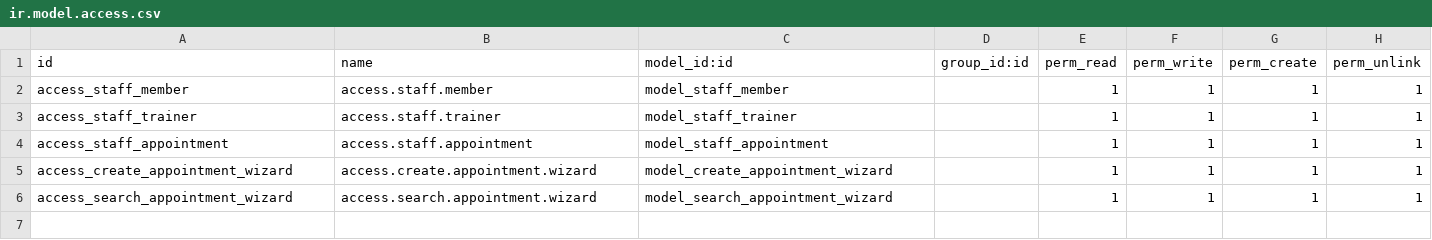
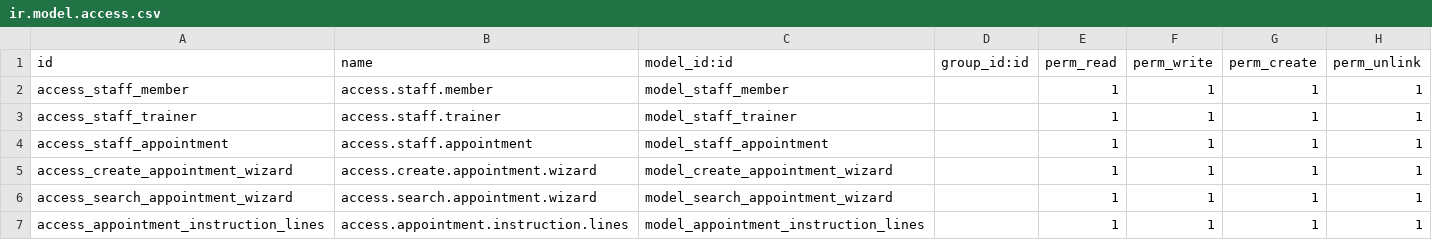
Before and after one commit to Lasfe/odooTest, a CSV file: security/ir.model.access.csv, drawn as a sheet.

```diff
--- a/security/ir.model.access.csv
+++ b/security/ir.model.access.csv
@@ -6 +6,2 @@ access_create_appointment_wizard,access.create.appointment.wizard,model_create_a
 access_search_appointment_wizard,access.search.appointment.wizard,model_search_appointment_wizard,,1,1,1,1
+access_appointment_instruction_lines,access.appointment.instruction.lines,model_appointment_instruction_lines,,1,1,1,1
```
Also changed, not shown: 5 other files.
